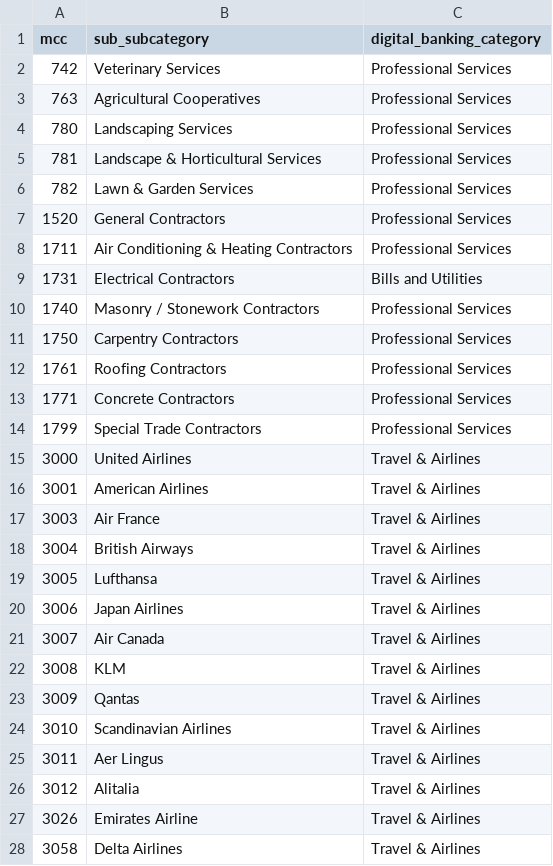
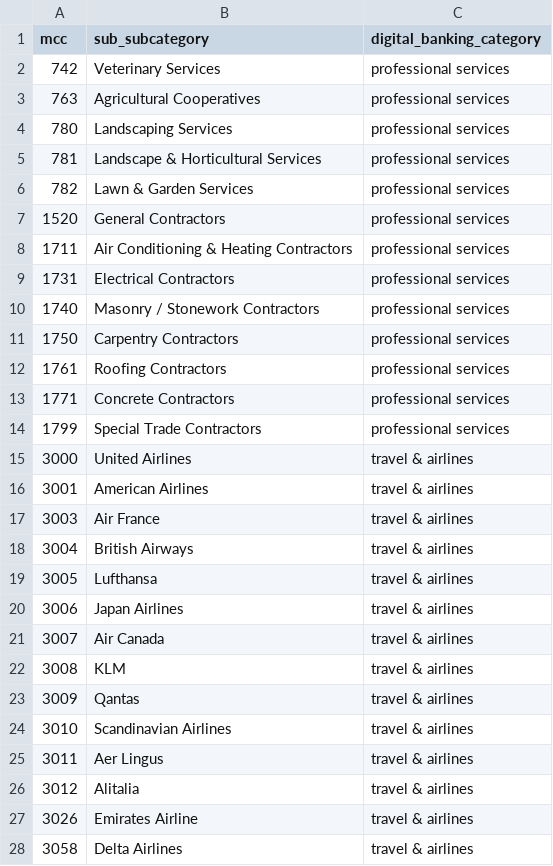
Before and after one commit to Marilynaboutayeh/AIBugetCoachPlugin, a CSV file: backend/data/sub_subcategory_to_digital_bank_categories.csv, drawn as a sheet; only a part is shown; the diff covers the shown part only.

```diff
--- a/backend/data/sub_subcategory_to_digital_bank_categories.csv
+++ b/backend/data/sub_subcategory_to_digital_bank_categories.csv
@@ -1,28 +1,28 @@
 mcc,sub_subcategory,digital_banking_category
-742,Veterinary Services,Professional Services
-763,Agricultural Cooperatives,Professional Services
-780,Landscaping Services,Professional Services
-781,Landscape & Horticultural Services,Professional Services
-782,Lawn & Garden Services,Professional Services
-1520,General Contractors,Professional Services
-1711,Air Conditioning & Heating Contractors,Professional Services
-1731,Electrical Contractors,Bills and Utilities
-1740,Masonry / Stonework Contractors,Professional Services
-1750,Carpentry Contractors,Professional Services
-1761,Roofing Contractors,Professional Services
-1771,Concrete Contractors,Professional Services
-1799,Special Trade Contractors,Professional Services
-3000,United Airlines,Travel & Airlines
-3001,American Airlines,Travel & Airlines
-3003,Air France,Travel & Airlines
-3004,British Airways,Travel & Airlines
-3005,Lufthansa,Travel & Airlines
-3006,Japan Airlines,Travel & Airlines
-3007,Air Canada,Travel & Airlines
-3008,KLM,Travel & Airlines
-3009,Qantas,Travel & Airlines
-3010,Scandinavian Airlines,Travel & Airlines
-3011,Aer Lingus,Travel & Airlines
-3012,Alitalia,Travel & Airlines
-3026,Emirates Airline,Travel & Airlines
-3058,Delta Airlines,Travel & Airlines
+742,Veterinary Services,professional services
+763,Agricultural Cooperatives,professional services
+780,Landscaping Services,professional services
+781,Landscape & Horticultural Services,professional services
+782,Lawn & Garden Services,professional services
+1520,General Contractors,professional services
+1711,Air Conditioning & Heating Contractors,professional services
+1731,Electrical Contractors,professional services
+1740,Masonry / Stonework Contractors,professional services
+1750,Carpentry Contractors,professional services
+1761,Roofing Contractors,professional services
+1771,Concrete Contractors,professional services
+1799,Special Trade Contractors,professional services
+3000,United Airlines,travel & airlines
+3001,American Airlines,travel & airlines
+3003,Air France,travel & airlines
+3004,British Airways,travel & airlines
+3005,Lufthansa,travel & airlines
+3006,Japan Airlines,travel & airlines
+3007,Air Canada,travel & airlines
+3008,KLM,travel & airlines
+3009,Qantas,travel & airlines
+3010,Scandinavian Airlines,travel & airlines
+3011,Aer Lingus,travel & airlines
+3012,Alitalia,travel & airlines
+3026,Emirates Airline,travel & airlines
+3058,Delta Airlines,travel & airlines
```
Also changed, not shown: 141 edited cells elsewhere in this file, backend/data/mcc_range_to_subcategory.csv, 9 other files.
